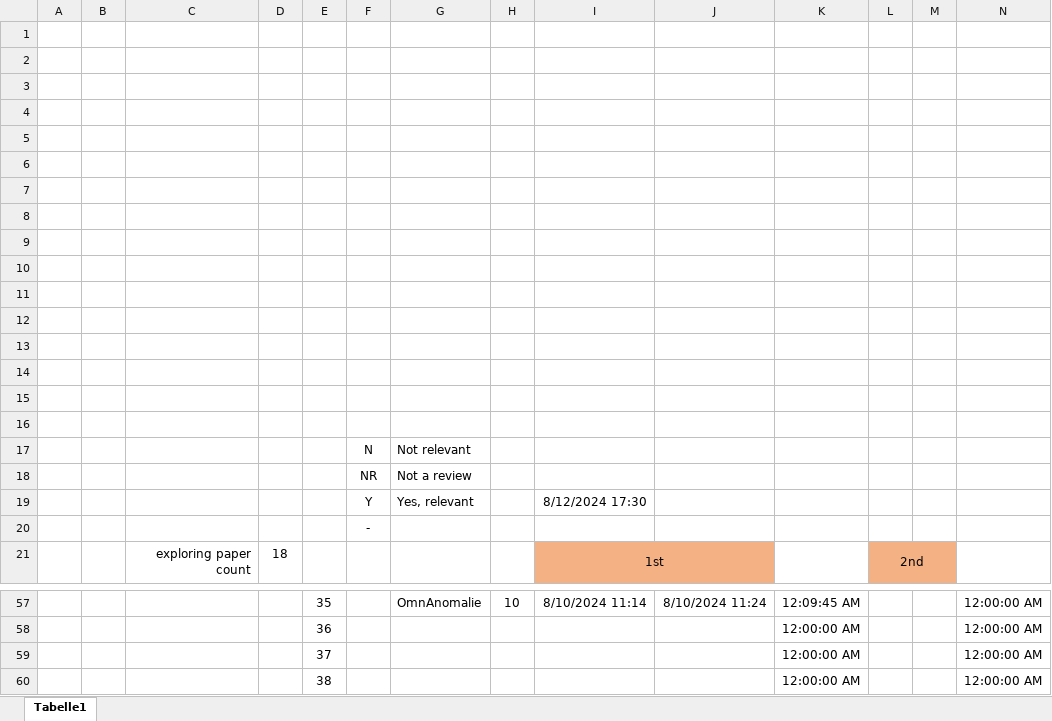
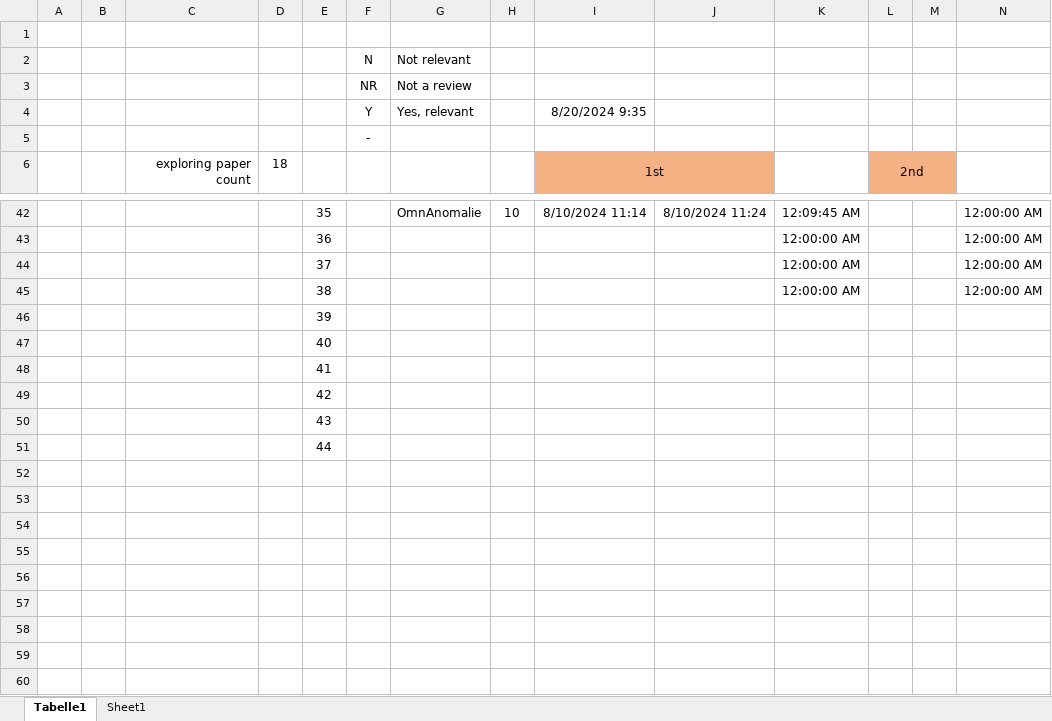
Before and after one commit to Mathieu-Giamberini/Anomalies_detection-literature_review, an Excel workbook: ReadState.xlsx, sheet Tabelle1, drawn as a sheet; only a part is shown, gaps mark what is left out; values as stored, in another font and other column widths than the file's, no borders; charts and pictures not drawn; removed rows and columns are numbered as before the commit, all else as after; rows hold the shown columns only; the diff covers the shown part only; the diff names each change by its address in the sheet, - before the commit and + after, or states it on an @@ line.

```diff
--- a/ReadState.xlsx (sheet Tabelle1)
+++ b/ReadState.xlsx (sheet Tabelle1)
+sheet tab: Sheet1
-row 2: (empty)
-row 3: (empty)
-row 4: (empty)
-row 5: (empty)
-row 6: (empty)
-row 7: (empty)
-row 8: (empty)
-row 9: (empty)
-row 10: (empty)
-row 11: (empty)
-row 12: (empty)
-row 13: (empty)
-row 14: (empty)
-row 15: (empty)
-row 16: (empty)
-I4: 8/12/2024 17:30
+I4: 8/20/2024 9:35
+row 46:  |  |  |  | 39
+row 47:  |  |  |  | 40
+row 48:  |  |  |  | 41
+row 49:  |  |  |  | 42
+row 50:  |  |  |  | 43
+row 51:  |  |  |  | 44
```
Also changed, not shown: 1 edited cell elsewhere in this sheet, formulas that keep their value, charts or pictures, 3_Categorisation/Categorie-Methode liste.xlsx, 7 other files.
